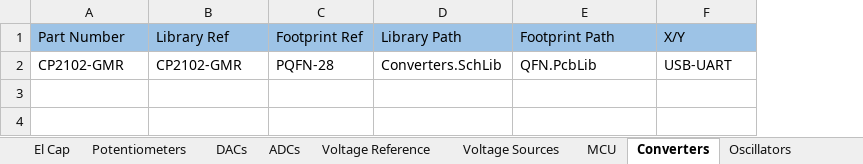
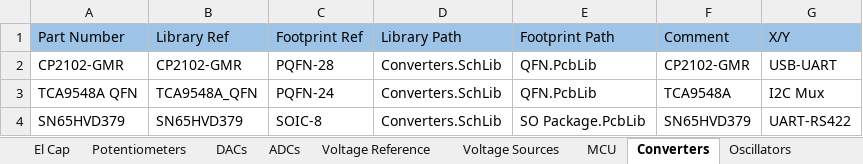
Before and after one commit to PunkiPie/GOST_Lib, an Excel workbook: GOST_DbLib.xlsx, sheet Converters, drawn as a sheet; values as stored, in another font and other column widths than the file's, no borders; the diff names each change by its address in the sheet, - before the commit and + after, or states it on an @@ line.

```diff
--- a/GOST_DbLib.xlsx (sheet Converters)
+++ b/GOST_DbLib.xlsx (sheet Converters)
+column F (Comment), row 2: CP2102-GMR
+row 3: TCA9548A QFN | TCA9548A_QFN | PQFN-24 | Converters.SchLib | QFN.PcbLib | TCA9548A | I2C Mux
+row 4: SN65HVD379 | SN65HVD379 | SOIC-8 | Converters.SchLib | SO Package.PcbLib | SN65HVD379 | UART-RS422
```
Also changed, not shown: sheet Voltage Sources, sheet MCU, 2 other files.
